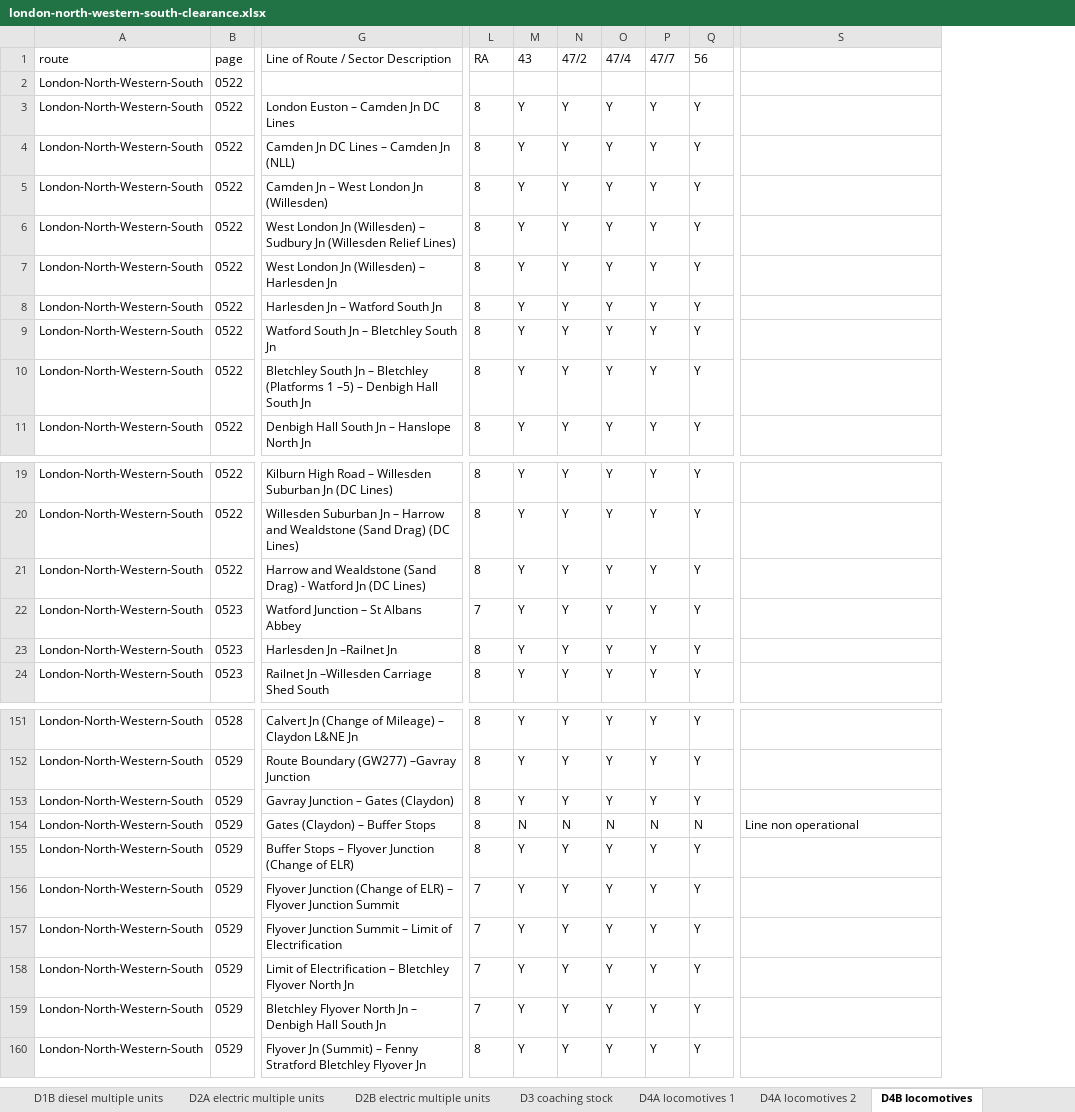
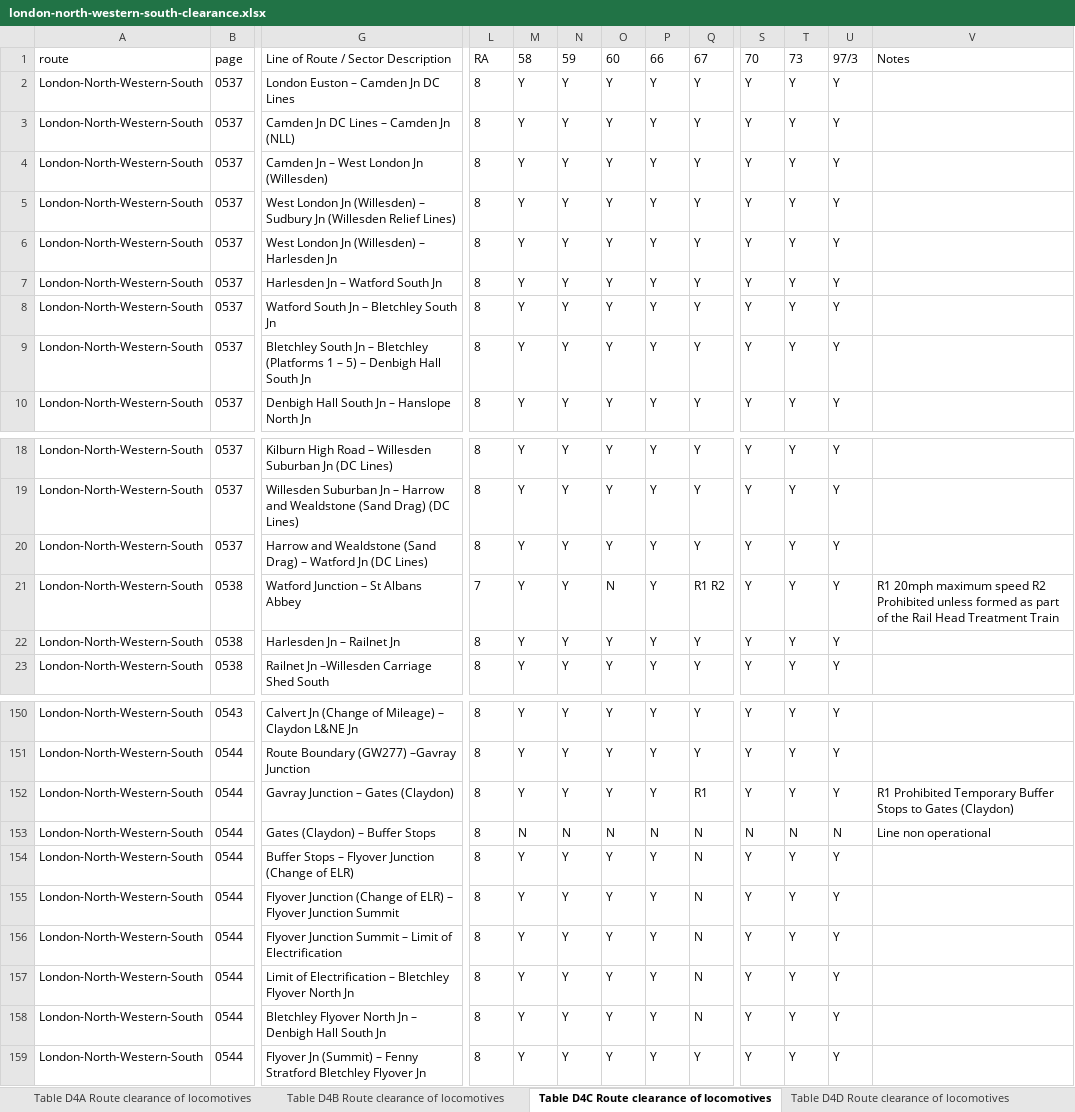
Before and after one commit to anisotropi4/nesa, an Excel workbook: London-North-Western-South/london-north-western-south-clearance.xlsx, sheet Table D4C Route clearance of locomotives, drawn as a sheet; only a part is shown, gaps mark what is left out; values as stored, in another font and other column widths than the file's, no borders; removed rows and columns are numbered as before the commit, all else as after; rows hold the shown columns only; the diff covers the shown part only; the diff names each change by its address in the sheet, - before the commit and + after, or states it on an @@ line.

```diff
--- a/London-North-Western-South/london-north-western-south-clearance.xlsx (sheet Table D4C Route clearance of locomotives)
+++ b/London-North-Western-South/london-north-western-south-clearance.xlsx (sheet Table D4C Route clearance of locomotives)
-sheet tab: D4A locomotives 1
+sheet tab: Table D4A Route clearance of locomotives
-sheet tab: D4A locomotives 2
+sheet tab: Table D4B Route clearance of locomotives
-sheet tab: D4B locomotives
+sheet tab: Table D4C Route clearance of locomotives
-column B, row 1: page; rows 3-11: all 0522; rows 19-24: 0522 | 0522 | 0522 | 0523 | 0523 | 0523; rows 151-160: 0528 | 0529 | 0529 | 0529 | 0529 | 0529 | 0529 | 0529 | 0529 | 0529
+column B, rows 1-10: page | 0537 | 0537 | 0537 | 0537 | 0537 | 0537 | 0537 | 0537 | 0537; rows 18-23: 0537 | 0537 | 0537 | 0538 | 0538 | 0538; rows 150-159: 0543 | 0544 | 0544 | 0544 | 0544 | 0544 | 0544 | 0544 | 0544 | 0544
+column S, rows 1-10: 70 | Y | Y | Y | Y | Y | Y | Y | Y | Y; rows 18-23: all Y; rows 150-159: Y | Y | Y | N | Y | Y | Y | Y | Y | Y
+column T, rows 1-10: 73 | Y | Y | Y | Y | Y | Y | Y | Y | Y; rows 18-23: all Y; rows 150-159: Y | Y | Y | N | Y | Y | Y | Y | Y | Y
+column U, rows 1-10: 97/3 | Y | Y | Y | Y | Y | Y | Y | Y | Y; rows 18-23: all Y; rows 150-159: Y | Y | Y | N | Y | Y | Y | Y | Y | Y
-M1: 43
+M1: 58
-N1: 47/2
+N1: 59
-O1: 47/4
+O1: 60
-P1: 47/7
+P1: 66
-Q1: 56
+Q1: 67
-V1: (empty)
+V1: Notes
-row 2: London-North-Western-South | 0522
-G9: …(Platforms 1 –5) – Denbigh…
+G9: …(Platforms 1 – 5) – Denbigh…
-G20: …(Sand Drag) - Watford Jn…
+G20: …(Sand Drag) – Watford Jn…
-O21: Y
+O21: N
-Q21: Y
+Q21: R1 R2
-V21: (empty)
+V21: R1 20mph maximum speed R2 Prohibited unless formed as part of the Rail Head Treatment Train
-G22: Harlesden Jn –Railnet Jn
+G22: Harlesden Jn – Railnet Jn
-Q152: Y
+Q152: R1
-V152: (empty)
+V152: R1 Prohibited Temporary Buffer Stops to Gates (Claydon)
-Q154:Q158: Y
+Q154:Q158: N
-L155:L158: 7
+L155:L158: 8
```
Also changed, not shown: 23 edited cells elsewhere in this sheet, sheet Table D2B Route clearance of electric multiple units, sheet Table D2A Route clearance of electric multiple units, sheet Table D1A Route clearance of diesel multiple units, sheet Table D3 Route clearance of coaching stock, sheet Table D4A Route clearance of locomotives, sheet Table D4B Route clearance of locomotives, 4 more sheets, other sheet tabs, 2 other files.
